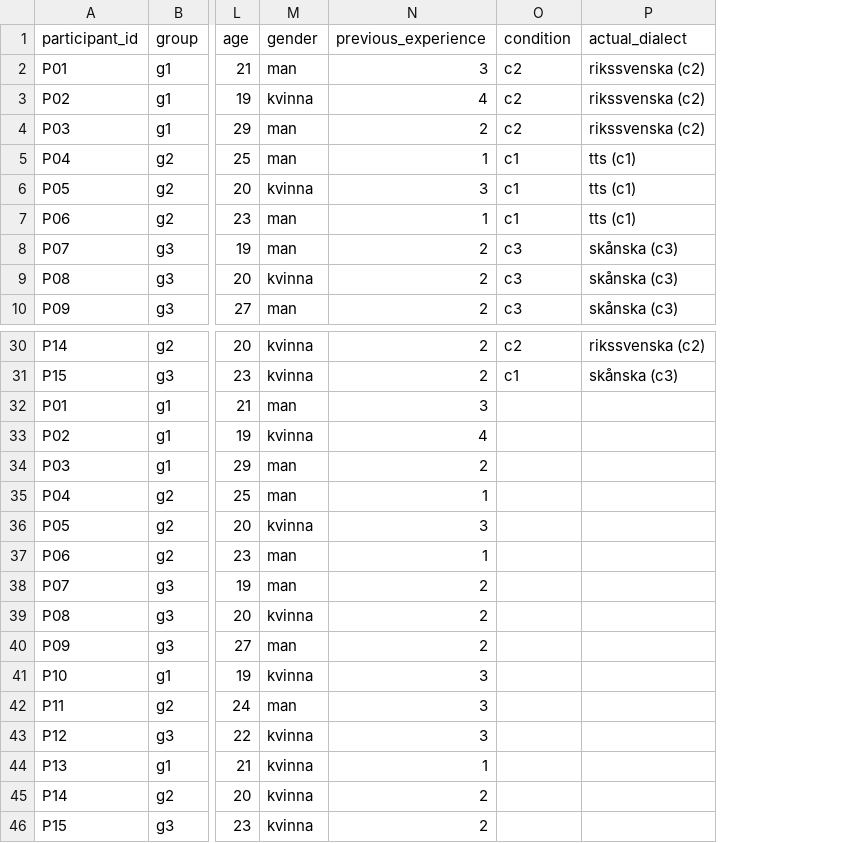
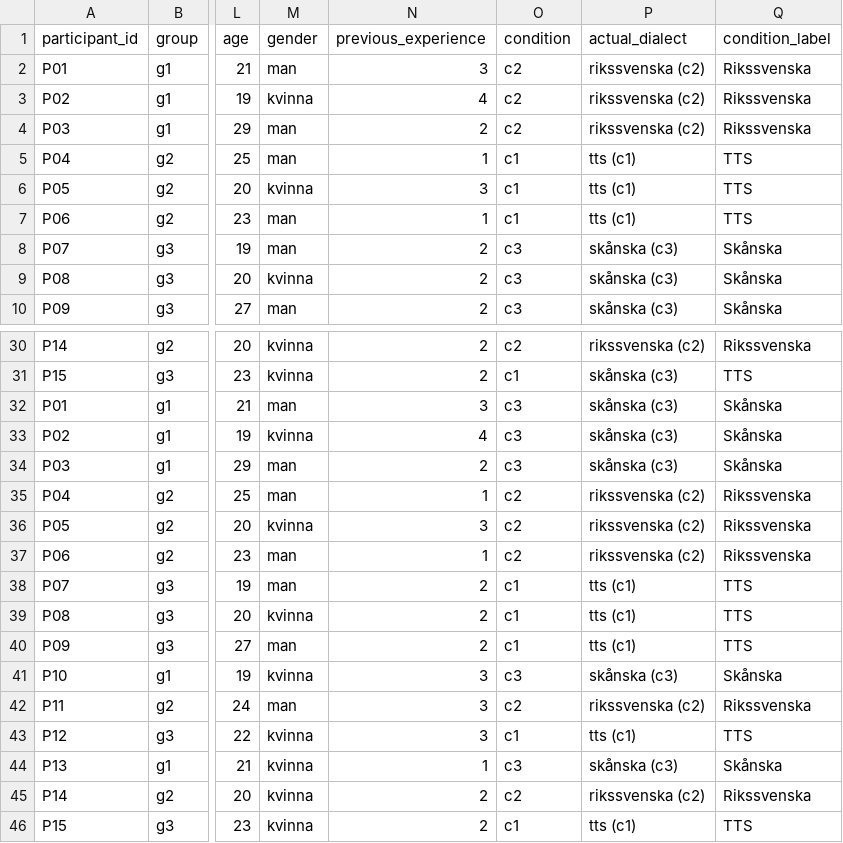
Before and after one commit to nixigaj/hri-proj, a CSV file: form-data/v2/output_real/responses_analyzed_v2_real.csv, drawn as a sheet; only a part is shown, gaps mark what is left out; the diff names each change by its address in the sheet, - before the commit and + after, or states it on an @@ line.

Commit message:
Fixed issue where not all rows had conditions

```diff
--- a/form-data/v2/output_real/responses_analyzed_v2_real.csv
+++ b/form-data/v2/output_real/responses_analyzed_v2_real.csv
+column Q (condition_label), rows 2-10: Rikssvenska | Rikssvenska | Rikssvenska | TTS | TTS | TTS | Skånska | Skånska | Skånska; rows 30-46: Rikssvenska | TTS | Skånska | Skånska | Skånska | Rikssvenska | Rikssvenska | Rikssvenska | TTS | TTS | TTS | Skånska | Rikssvenska | TTS | Skånska | Rikssvenska | TTS
-O32:O34 (condition): (empty)
+O32:O34 (condition): c3
-P32:P34 (actual_dialect): (empty)
+P32:P34 (actual_dialect): skånska (c3)
-O35:O37 (condition): (empty)
+O35:O37 (condition): c2
-P35:P37 (actual_dialect): (empty)
+P35:P37 (actual_dialect): rikssvenska (c2)
-O38:O40 (condition): (empty)
+O38:O40 (condition): c1
-P38:P40 (actual_dialect): (empty)
+P38:P40 (actual_dialect): tts (c1)
-O41 (condition): (empty)
+O41 (condition): c3
-P41 (actual_dialect): (empty)
+P41 (actual_dialect): skånska (c3)
-O42 (condition): (empty)
+O42 (condition): c2
-P42 (actual_dialect): (empty)
+P42 (actual_dialect): rikssvenska (c2)
-O43 (condition): (empty)
+O43 (condition): c1
-P43 (actual_dialect): (empty)
+P43 (actual_dialect): tts (c1)
-O44 (condition): (empty)
+O44 (condition): c3
-P44 (actual_dialect): (empty)
+P44 (actual_dialect): skånska (c3)
-O45 (condition): (empty)
+O45 (condition): c2
-P45 (actual_dialect): (empty)
+P45 (actual_dialect): rikssvenska (c2)
-O46 (condition): (empty)
+O46 (condition): c1
-P46 (actual_dialect): (empty)
+P46 (actual_dialect): tts (c1)
```
Also changed, not shown: form-data/v2/group_keys.csv, form-data/v2/output_real/responses_cleaned_v2_real.csv, 4 other files.
